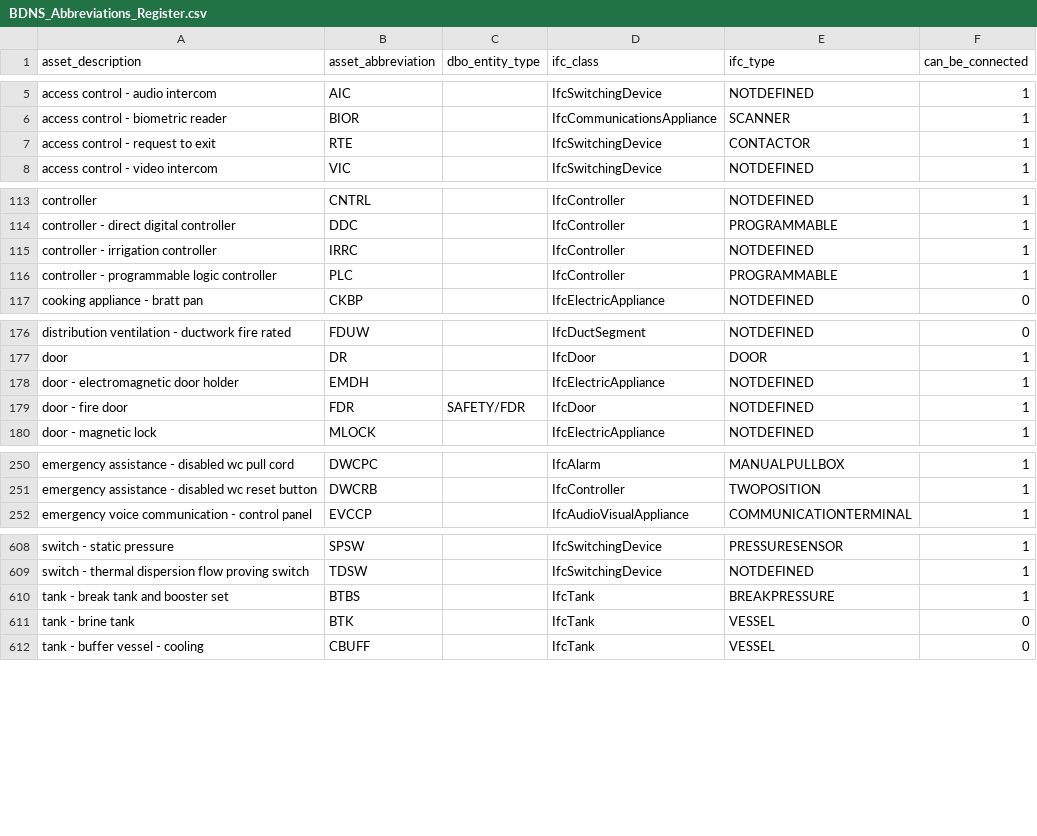
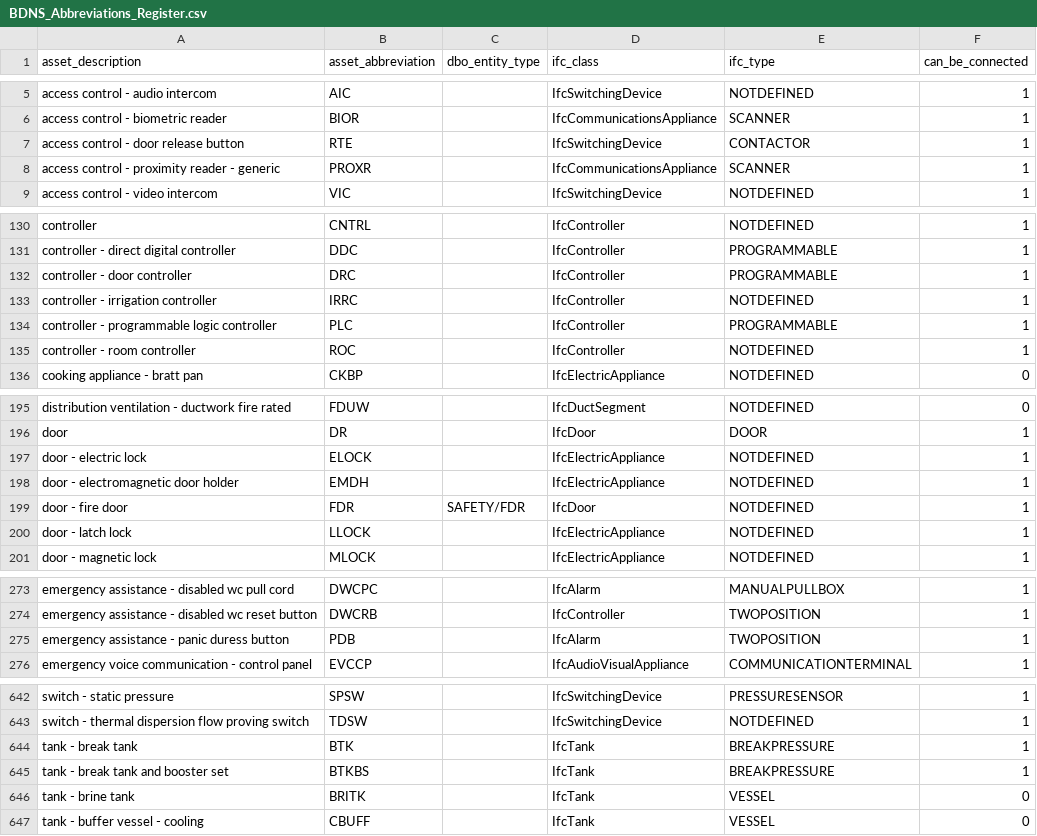
Before and after one commit to jgunstone/BDNS, a CSV file: BDNS_Abbreviations_Register.csv, drawn as a sheet; only a part is shown, gaps mark what is left out; the diff covers the shown part only.

```diff
--- a/BDNS_Abbreviations_Register.csv
+++ b/BDNS_Abbreviations_Register.csv
@@ -6,3 +6,4 @@ access control - audio intercom,AIC,,IfcSwitchingDevice,NOTDEFINED,1
 access control - biometric reader,BIOR,,IfcCommunicationsAppliance,SCANNER,1
-access control - request to exit,RTE,,IfcSwitchingDevice,CONTACTOR,1
+access control - door release button,RTE,,IfcSwitchingDevice,CONTACTOR,1
+access control - proximity reader - generic,PROXR,,IfcCommunicationsAppliance,SCANNER,1
 access control - video intercom,VIC,,IfcSwitchingDevice,NOTDEFINED,1
@@ -114,4 +131,6 @@ controller,CNTRL,,IfcController,NOTDEFINED,1
 controller - direct digital controller,DDC,,IfcController,PROGRAMMABLE,1
+controller - door controller,DRC,,IfcController,PROGRAMMABLE,1
 controller - irrigation controller,IRRC,,IfcController,NOTDEFINED,1
 controller - programmable logic controller,PLC,,IfcController,PROGRAMMABLE,1
+controller - room controller,ROC,,IfcController,NOTDEFINED,1
 cooking appliance - bratt pan,CKBP,,IfcElectricAppliance,NOTDEFINED,0
@@ -177,4 +196,6 @@ distribution ventilation - ductwork fire rated,FDUW,,IfcDuctSegment,NOTDEFINED,0
 door,DR,,IfcDoor,DOOR,1
+door - electric lock,ELOCK,,IfcElectricAppliance,NOTDEFINED,1
 door - electromagnetic door holder,EMDH,,IfcElectricAppliance,NOTDEFINED,1
 door - fire door,FDR,SAFETY/FDR,IfcDoor,NOTDEFINED,1
+door - latch lock,LLOCK,,IfcElectricAppliance,NOTDEFINED,1
 door - magnetic lock,MLOCK,,IfcElectricAppliance,NOTDEFINED,1
@@ -251,2 +274,3 @@ emergency assistance - disabled wc pull cord,DWCPC,,IfcAlarm,MANUALPULLBOX,1
 emergency assistance - disabled wc reset button,DWCRB,,IfcController,TWOPOSITION,1
+emergency assistance - panic duress button,PDB,,IfcAlarm,TWOPOSITION,1
 emergency voice communication - control panel,EVCCP,,IfcAudioVisualAppliance,COMMUNICATIONTERMINAL,1
@@ -609,4 +643,5 @@ switch - static pressure,SPSW,,IfcSwitchingDevice,PRESSURESENSOR,1
 switch - thermal dispersion flow proving switch,TDSW,,IfcSwitchingDevice,NOTDEFINED,1
-tank - break tank and booster set,BTBS,,IfcTank,BREAKPRESSURE,1
-tank - brine tank,BTK,,IfcTank,VESSEL,0
+tank - break tank,BTK,,IfcTank,BREAKPRESSURE,1
+tank - break tank and booster set,BTKBS,,IfcTank,BREAKPRESSURE,1
+tank - brine tank,BRITK,,IfcTank,VESSEL,0
 tank - buffer vessel - cooling,CBUFF,,IfcTank,VESSEL,0
```
Also changed, not shown: 29 added rows elsewhere in this file, 14 other files.
